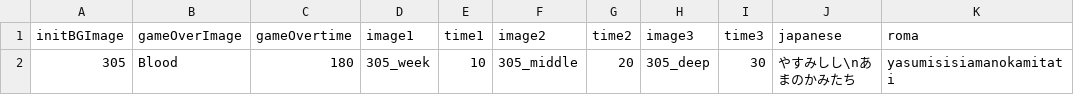
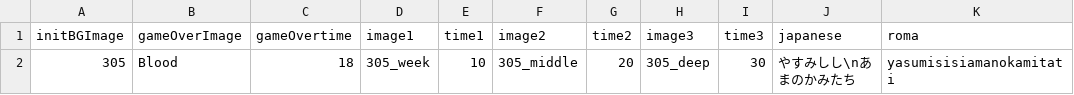
Before and after one commit to epen3420/IsogiYama, a CSV file: Assets/Datas/Typing_Datas/part2 - コピー.csv, drawn as a sheet.

```diff
--- a/Assets/Datas/Typing_Datas/part2 - コピー.csv
+++ b/Assets/Datas/Typing_Datas/part2 - コピー.csv
@@ -1,2 +1,2 @@
 initBGImage,gameOverImage,gameOvertime,image1,time1,image2,time2,image3,time3,japanese,roma
-305,Blood,180,305_week,10,305_middle,20,305_deep,30,やすみしし\nあまのかみたち,yasumisisiamanokamitati
+305,Blood,18,305_week,10,305_middle,20,305_deep,30,やすみしし\nあまのかみたち,yasumisisiamanokamitati
```
Also changed, not shown: 1 other file.
